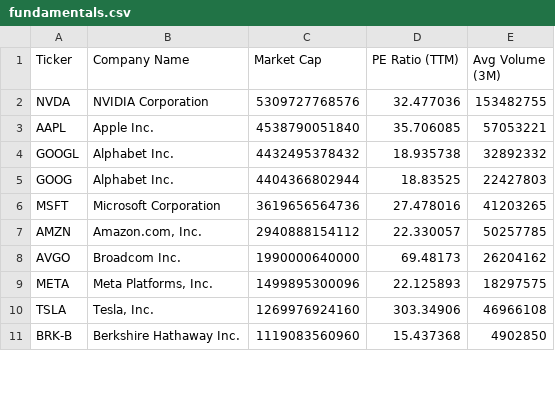
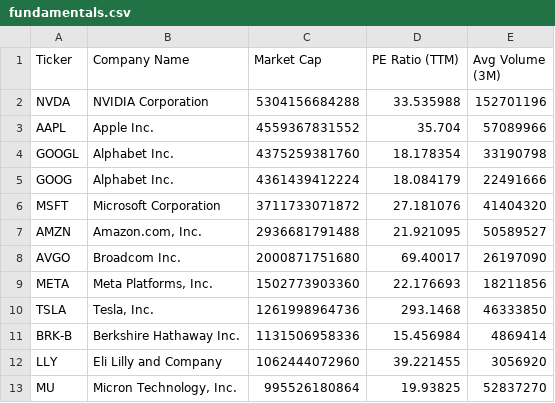
Before and after one commit to NK-Mikey/Stock-Market-Dashboard, a CSV file: data/fundamentals.csv, drawn as a sheet; only a part is shown; the diff covers the shown part only.

```diff
--- a/data/fundamentals.csv
+++ b/data/fundamentals.csv
@@ -1,11 +1,13 @@
 Ticker,Company Name,Market Cap,PE Ratio (TTM),Avg Volume (3M)
-NVDA,NVIDIA Corporation,5309727768576,32.477036,153482755
-AAPL,Apple Inc.,4538790051840,35.706085,57053221
-GOOGL,Alphabet Inc.,4432495378432,18.935738,32892332
-GOOG,Alphabet Inc.,4404366802944,18.83525,22427803
-MSFT,Microsoft Corporation,3619656564736,27.478016,41203265
-AMZN,"Amazon.com, Inc.",2940888154112,22.330057,50257785
-AVGO,Broadcom Inc.,1990000640000,69.48173,26204162
-META,"Meta Platforms, Inc.",1499895300096,22.125893,18297575
-TSLA,"Tesla, Inc.",1269976924160,303.34906,46966108
-BRK-B,Berkshire Hathaway Inc.,1119083560960,15.437368,4902850
+NVDA,NVIDIA Corporation,5304156684288,33.535988,152701196
+AAPL,Apple Inc.,4559367831552,35.704,57089966
+GOOGL,Alphabet Inc.,4375259381760,18.178354,33190798
+GOOG,Alphabet Inc.,4361439412224,18.084179,22491666
+MSFT,Microsoft Corporation,3711733071872,27.181076,41404320
+AMZN,"Amazon.com, Inc.",2936681791488,21.921095,50589527
+AVGO,Broadcom Inc.,2000871751680,69.40017,26197090
+META,"Meta Platforms, Inc.",1502773903360,22.176693,18211856
+TSLA,"Tesla, Inc.",1261998964736,293.1468,46333850
+BRK-B,Berkshire Hathaway Inc.,1131506958336,15.456984,4869414
+LLY,Eli Lilly and Company,1062444072960,39.221455,3056920
+MU,"Micron Technology, Inc.",995526180864,19.93825,52837270
```
Also changed, not shown: 5 added rows, 7 removed rows and 25 edited cells elsewhere in this file, data/dim_stock.csv, 1 other file.
